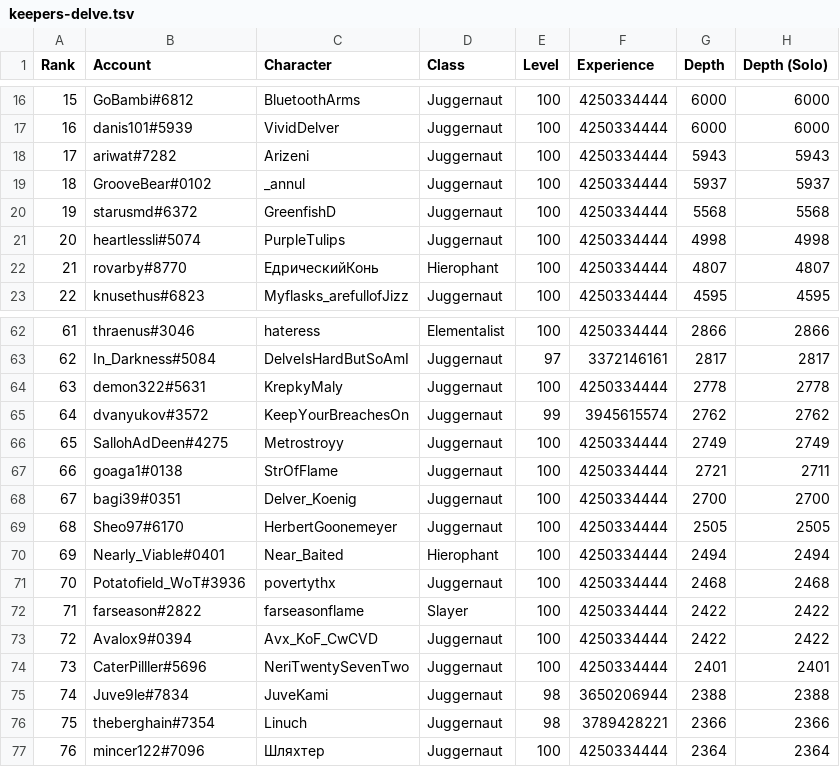
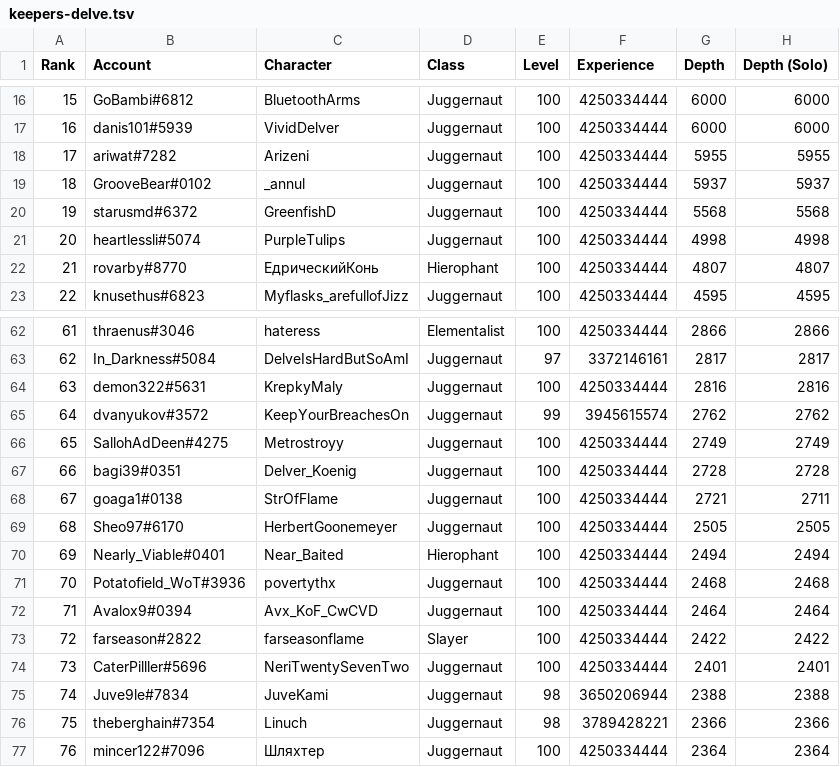
Before and after one commit to danis101/poe-ladder, a TSV file: data/keepers-delve.tsv, drawn as a sheet; only a part is shown, gaps mark what is left out; removed rows and columns are numbered as before the commit, all else as after; the diff names each change by its address in the sheet, - before the commit and + after, or states it on an @@ line.

```diff
--- a/data/keepers-delve.tsv
+++ b/data/keepers-delve.tsv
-G18 (Depth): 5943
+G18 (Depth): 5955
-H18 (Depth (Solo)): 5943
+H18 (Depth (Solo)): 5955
-G64 (Depth): 2778
+G64 (Depth): 2816
-H64 (Depth (Solo)): 2778
+H64 (Depth (Solo)): 2816
+row 67: 66 | bagi39#0351 | Delver_Koenig | Juggernaut | 100 | 4250334444 | 2728 | 2728
@@ column A (Rank) renumbered between rows 68 and 73 @@
-row 68: 67 | bagi39#0351 | Delver_Koenig | Juggernaut | 100 | 4250334444 | 2700 | 2700
+row 72: 71 | Avalox9#0394 | Avx_KoF_CwCVD | Juggernaut | 100 | 4250334444 | 2464 | 2464
-row 73: 72 | Avalox9#0394 | Avx_KoF_CwCVD | Juggernaut | 100 | 4250334444 | 2422 | 2422
```
